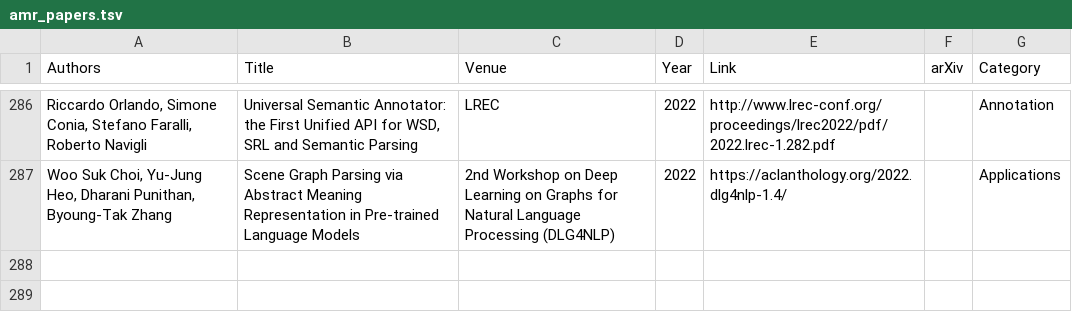
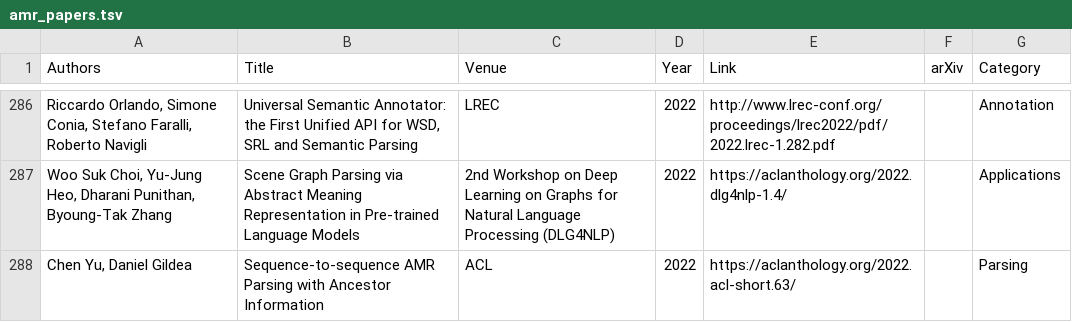
Before and after one commit to nert-nlp/AMR-Bibliography, a TSV file: data/amr_papers.tsv, drawn as a sheet; only a part is shown, gaps mark what is left out; the diff names each change by its address in the sheet, - before the commit and + after, or states it on an @@ line.

Commit message:
Update amr_papers.tsv

```diff
--- a/data/amr_papers.tsv
+++ b/data/amr_papers.tsv
+row 288: Chen Yu, Daniel Gildea | Sequence-to-sequence AMR Parsing with Ancestor Information | ACL | 2022 | https://aclanthology.org/2022.acl-short.63/ |  | Parsing
```
